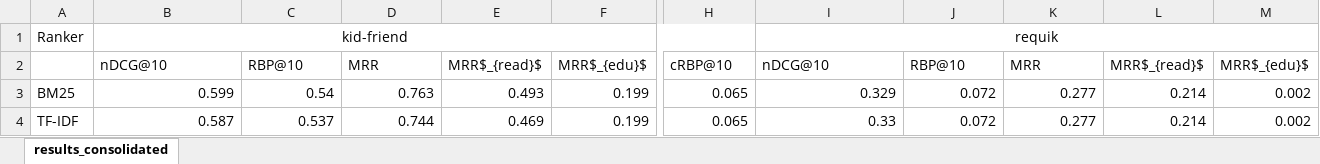
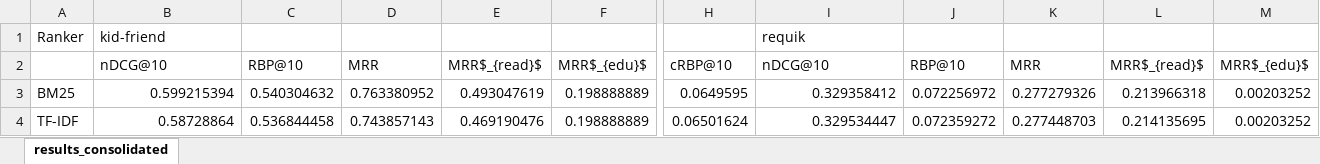
Before and after one commit to SOLandChildren/ChildCenteredEvaluation, an Excel workbook: code/results/results_consolidated_excel.xlsx, sheet results_consolidated, drawn as a sheet; only a part is shown, gaps mark what is left out; values as stored, in another font and other column widths than the file's, no borders; conditional formats not drawn; the diff covers the shown part only; the diff names each change by its address in the sheet, - before the commit and + after, or states it on an @@ line.

```diff
--- a/code/results/results_consolidated_excel.xlsx (sheet results_consolidated)
+++ b/code/results/results_consolidated_excel.xlsx (sheet results_consolidated)
-B1 alignment: center
+B1 alignment: left
-B1:H1 merged
-I1 alignment: center
+I1 alignment: left
-I1:O1 merged
-B3: 0.599
+B3: 0.599215394
-C3: 0.54
+C3: 0.540304632
-D3: 0.763
+D3: 0.763380952
-E3: 0.493
+E3: 0.493047619
-F3:F4: 0.199
+F3:F4: 0.198888889
-H3: 0.065
+H3: 0.0649595
-I3: 0.329
+I3: 0.329358412
-J3: 0.072
+J3: 0.072256972
-K3: 0.277
+K3: 0.277279326
-L3: 0.214
+L3: 0.213966318
-M3:M4: 0.002
+M3:M4: 0.00203252
-B4: 0.587
+B4: 0.58728864
-C4: 0.537
+C4: 0.536844458
-D4: 0.744
+D4: 0.743857143
-E4: 0.469
+E4: 0.469190476
-H4: 0.065
+H4: 0.06501624
-I4: 0.33
+I4: 0.329534447
-J4: 0.072
+J4: 0.072359272
-K4: 0.277
+K4: 0.277448703
-L4: 0.214
+L4: 0.214135695
```
Also changed, not shown: 75 edited cells elsewhere in this sheet, 39 other files.
